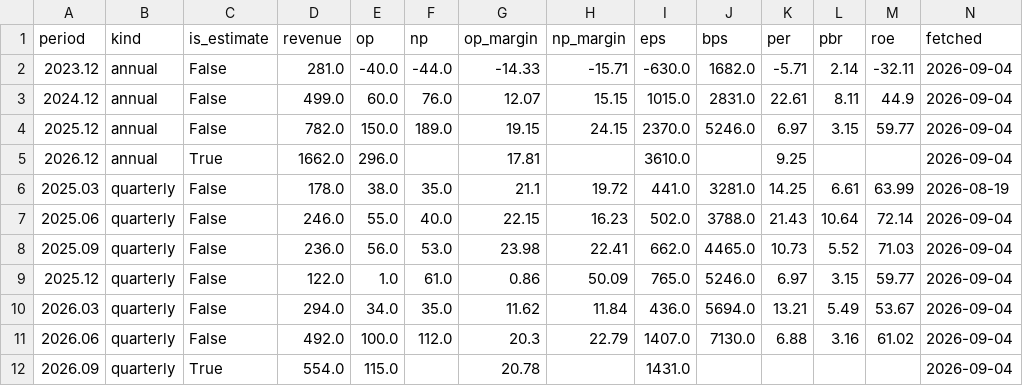
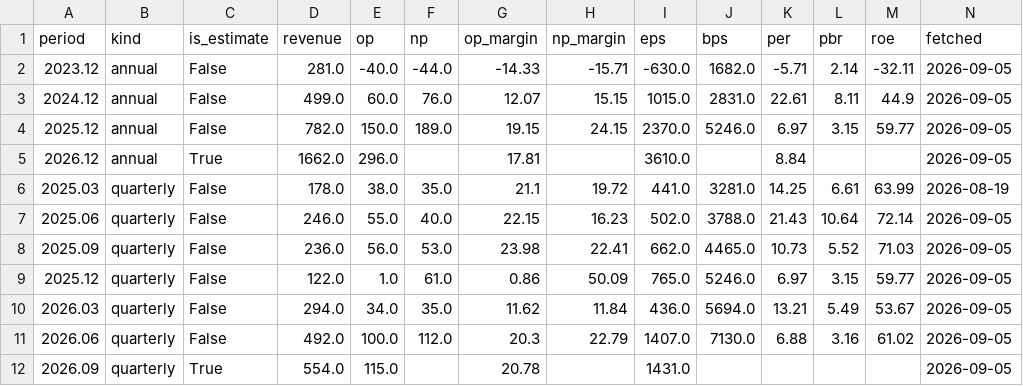
Before and after one commit to zzzz118118-lab/investment, a CSV file: jenik/data/financials.csv, drawn as a sheet.

```diff
--- a/jenik/data/financials.csv
+++ b/jenik/data/financials.csv
@@ -1,12 +1,12 @@
 period,kind,is_estimate,revenue,op,np,op_margin,np_margin,eps,bps,per,pbr,roe,fetched
-2023.12,annual,False,281.0,-40.0,-44.0,-14.33,-15.71,-630.0,1682.0,-5.71,2.14,-32.11,2026-09-04
-2024.12,annual,False,499.0,60.0,76.0,12.07,15.15,1015.0,2831.0,22.61,8.11,44.9,2026-09-04
-2025.12,annual,False,782.0,150.0,189.0,19.15,24.15,2370.0,5246.0,6.97,3.15,59.77,2026-09-04
-2026.12,annual,True,1662.0,296.0,,17.81,,3610.0,,9.25,,,2026-09-04
+2023.12,annual,False,281.0,-40.0,-44.0,-14.33,-15.71,-630.0,1682.0,-5.71,2.14,-32.11,2026-09-05
+2024.12,annual,False,499.0,60.0,76.0,12.07,15.15,1015.0,2831.0,22.61,8.11,44.9,2026-09-05
+2025.12,annual,False,782.0,150.0,189.0,19.15,24.15,2370.0,5246.0,6.97,3.15,59.77,2026-09-05
+2026.12,annual,True,1662.0,296.0,,17.81,,3610.0,,8.84,,,2026-09-05
 2025.03,quarterly,False,178.0,38.0,35.0,21.1,19.72,441.0,3281.0,14.25,6.61,63.99,2026-08-19
-2025.06,quarterly,False,246.0,55.0,40.0,22.15,16.23,502.0,3788.0,21.43,10.64,72.14,2026-09-04
-2025.09,quarterly,False,236.0,56.0,53.0,23.98,22.41,662.0,4465.0,10.73,5.52,71.03,2026-09-04
-2025.12,quarterly,False,122.0,1.0,61.0,0.86,50.09,765.0,5246.0,6.97,3.15,59.77,2026-09-04
-2026.03,quarterly,False,294.0,34.0,35.0,11.62,11.84,436.0,5694.0,13.21,5.49,53.67,2026-09-04
-2026.06,quarterly,False,492.0,100.0,112.0,20.3,22.79,1407.0,7130.0,6.88,3.16,61.02,2026-09-04
-2026.09,quarterly,True,554.0,115.0,,20.78,,1431.0,,,,,2026-09-04
+2025.06,quarterly,False,246.0,55.0,40.0,22.15,16.23,502.0,3788.0,21.43,10.64,72.14,2026-09-05
+2025.09,quarterly,False,236.0,56.0,53.0,23.98,22.41,662.0,4465.0,10.73,5.52,71.03,2026-09-05
+2025.12,quarterly,False,122.0,1.0,61.0,0.86,50.09,765.0,5246.0,6.97,3.15,59.77,2026-09-05
+2026.03,quarterly,False,294.0,34.0,35.0,11.62,11.84,436.0,5694.0,13.21,5.49,53.67,2026-09-05
+2026.06,quarterly,False,492.0,100.0,112.0,20.3,22.79,1407.0,7130.0,6.88,3.16,61.02,2026-09-05
+2026.09,quarterly,True,554.0,115.0,,20.78,,1431.0,,,,,2026-09-05
```
Also changed, not shown: data/fx.csv, data/prices.csv, 1 other file.
